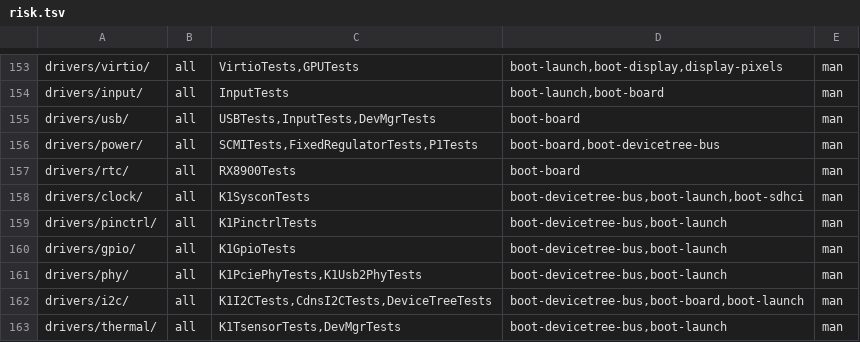
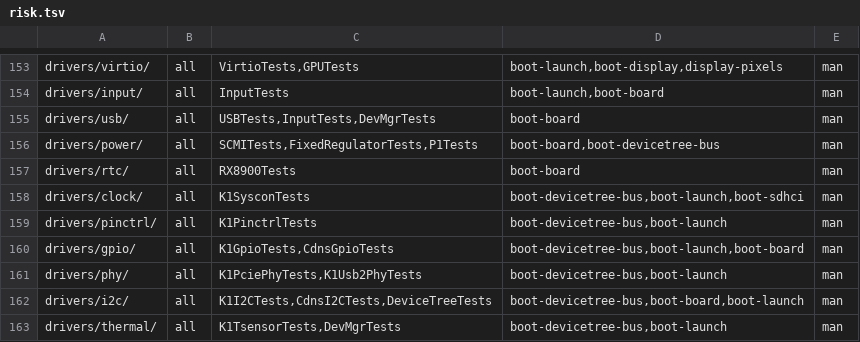
Before and after one commit to JamesKane/VectraOS, a TSV file: docs/risk.tsv, drawn as a sheet; only a part is shown, gaps mark what is left out.

```diff
--- a/docs/risk.tsv
+++ b/docs/risk.tsv
@@ -159,3 +159,3 @@ drivers/clock/	all	K1SysconTests	boot-devicetree-bus,boot-launch,boot-sdhci	man
 drivers/pinctrl/	all	K1PinctrlTests	boot-devicetree-bus,boot-launch	man
-drivers/gpio/	all	K1GpioTests	boot-devicetree-bus,boot-launch	man
+drivers/gpio/	all	K1GpioTests,CdnsGpioTests	boot-devicetree-bus,boot-launch,boot-board	man
 drivers/phy/	all	K1PciePhyTests,K1Usb2PhyTests	boot-devicetree-bus,boot-launch	man
```
Also changed, not shown: docs/hardware/support.tsv, 8 other files.
